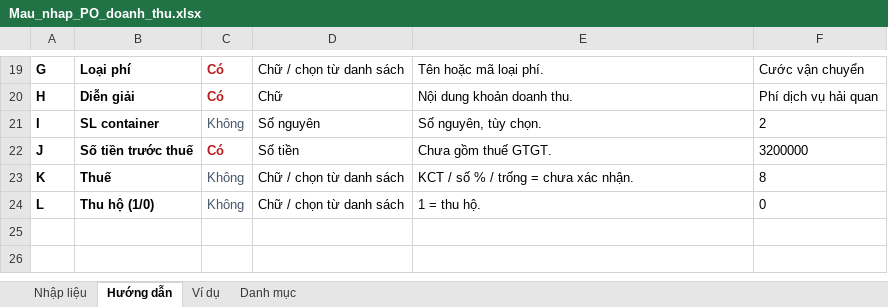
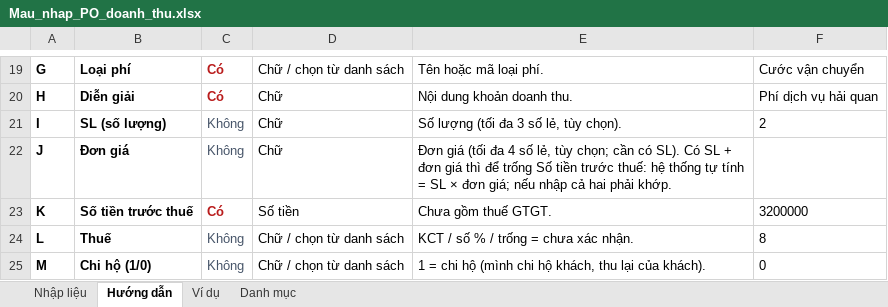
Before and after one commit to saoluucvhak-pixel/AP_AR, an Excel workbook: 3_TAI_LIEU/MAU_NHAP_HANG_LOAT/Mau_nhap_PO_doanh_thu.xlsx, sheet Hướng dẫn, drawn as a sheet; only a part is shown, gaps mark what is left out; values as stored, in another font and other column widths than the file's, no borders; removed rows and columns are numbered as before the commit, all else as after; the diff names each change by its address in the sheet, - before the commit and + after, or states it on an @@ line.

```diff
--- a/3_TAI_LIEU/MAU_NHAP_HANG_LOAT/Mau_nhap_PO_doanh_thu.xlsx (sheet Hướng dẫn)
+++ b/3_TAI_LIEU/MAU_NHAP_HANG_LOAT/Mau_nhap_PO_doanh_thu.xlsx (sheet Hướng dẫn)
-B21: SL container
+B21: SL (số lượng)
-D21: Số nguyên
+D21: Chữ
-E21: Số nguyên, tùy chọn.
+E21: Số lượng (tối đa 3 số lẻ, tùy chọn).
+row 22: J | Đơn giá | Không | Chữ | Đơn giá (tối đa 4 số lẻ, tùy chọn; cần có SL). Có SL + đơn giá thì để trống Số tiền trước thuế: hệ thống tự tính = SL × đơn giá; nếu nhập cả hai phải khớp.
-A23: J
+A23: K
-row 23: K | Thuế | Không | Chữ / chọn từ danh sách | KCT / số % / trống = chưa xác nhận. | 8
-B24: Thu hộ (1/0)
+B24: Thuế
-E24: 1 = thu hộ.
+E24: KCT / số % / trống = chưa xác nhận.
-F24: 0
+F24: 8
+row 25: M | Chi hộ (1/0) | Không | Chữ / chọn từ danh sách | 1 = chi hộ (mình chi hộ khách, thu lại của khách). | 0
```
Also changed, not shown: sheet Nhập liệu, sheet Danh mục, sheet Ví dụ, 3_TAI_LIEU/MAU_NHAP_HANG_LOAT/Mau_nhap_chi_phi.xlsx, 3_TAI_LIEU/MAU_NHAP_HANG_LOAT/Mau_nhap_hoa_don_ban.xlsx, 23 other files.
